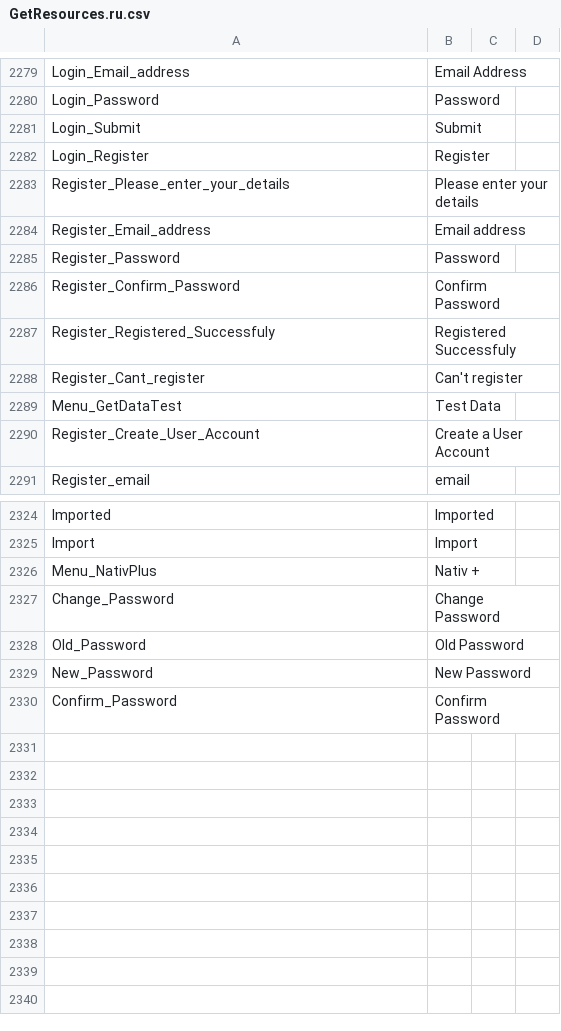
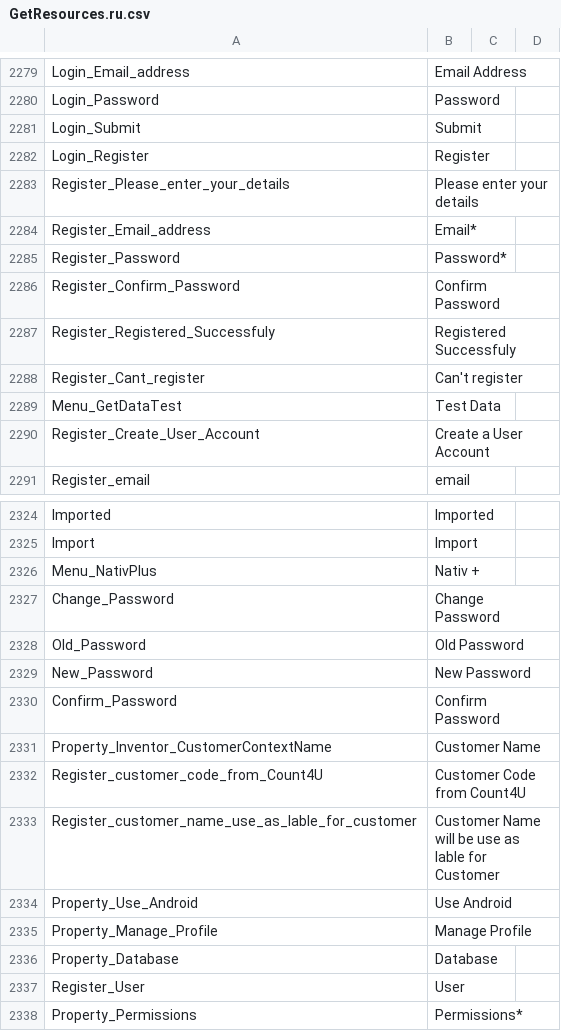
Before and after one commit to parad74/Count4U.Service.5, a CSV file: src/Count4U.Admin.Client.Blazor/i18ntext/GetResources.ru.csv, drawn as a sheet; only a part is shown, gaps mark what is left out.

```diff
--- a/src/Count4U.Admin.Client.Blazor/i18ntext/GetResources.ru.csv
+++ b/src/Count4U.Admin.Client.Blazor/i18ntext/GetResources.ru.csv
@@ -2283,4 +2283,4 @@ Login_Register,Register
 Register_Please_enter_your_details,Please enter your details
-Register_Email_address,Email address
-Register_Password,Password
+Register_Email_address,Email*
+Register_Password,Password*
 Register_Confirm_Password,Confirm Password
@@ -2330 +2330,9 @@ New_Password,New Password
 Confirm_Password,Confirm Password
+Property_Inventor_CustomerContextName,Customer Name
+Register_customer_code_from_Count4U,Customer Code from Count4U
+Register_customer_name_use_as_lable_for_customer,Customer Name will be use as lable for Customer
+Property_Use_Android,Use Android
+Property_Manage_Profile,Manage Profile
+Property_Database,Database
+Register_User,User
+Property_Permissions, Permissions*
```
Also changed, not shown: src/Count4U.Admin.Client.Blazor/i18ntext/GetResources.he.csv, 39 other files.
